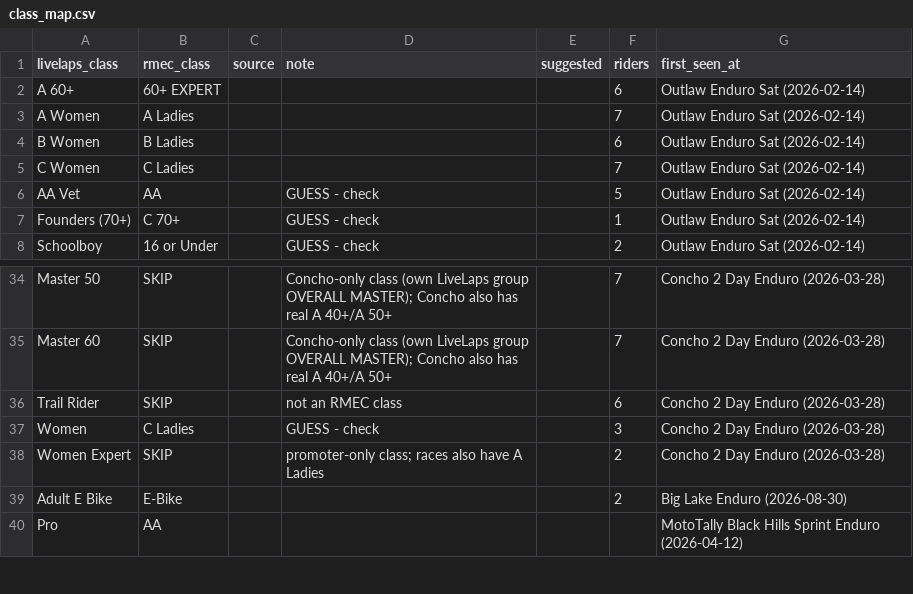
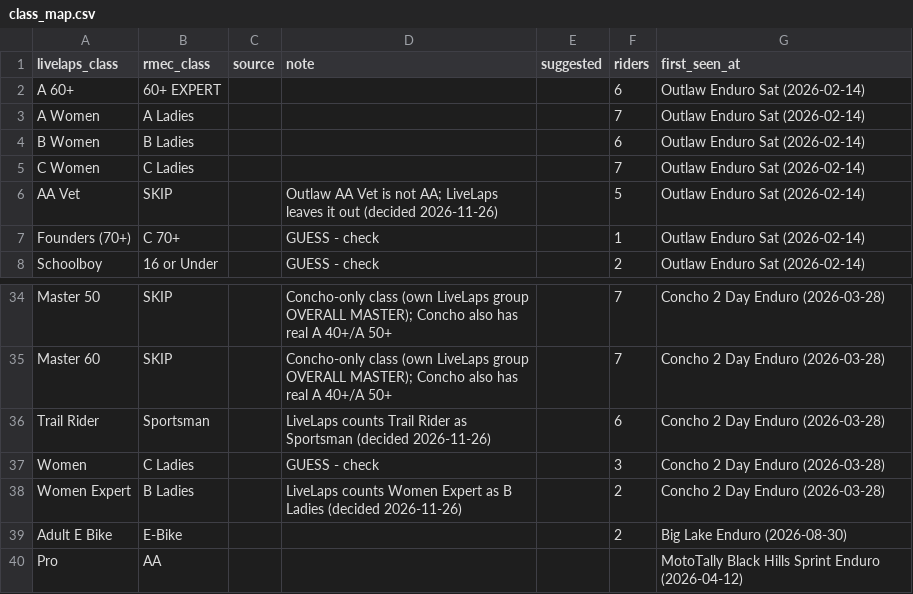
Before and after one commit to smoberg11-hash/rmec-racing, a CSV file: importer/class_map.csv, drawn as a sheet; only a part is shown, gaps mark what is left out.

```diff
--- a/importer/class_map.csv
+++ b/importer/class_map.csv
@@ -5,3 +5,3 @@ B Women,B Ladies,,,,6,Outlaw Enduro Sat (2026-02-14)
 C Women,C Ladies,,,,7,Outlaw Enduro Sat (2026-02-14)
-AA Vet,AA,,GUESS - check,,5,Outlaw Enduro Sat (2026-02-14)
+AA Vet,SKIP,,Outlaw AA Vet is not AA; LiveLaps leaves it out (decided 2026-11-26),,5,Outlaw Enduro Sat (2026-02-14)
 Founders (70+),C 70+,,GUESS - check,,1,Outlaw Enduro Sat (2026-02-14)
@@ -35,5 +35,5 @@ Master 50,SKIP,,Concho-only class (own LiveLaps group OVERALL MASTER); Concho al
 Master 60,SKIP,,Concho-only class (own LiveLaps group OVERALL MASTER); Concho also has real A 40+/A 50+,,7,Concho 2 Day Enduro (2026-03-28)
-Trail Rider,SKIP,,not an RMEC class,,6,Concho 2 Day Enduro (2026-03-28)
+Trail Rider,Sportsman,,LiveLaps counts Trail Rider as Sportsman (decided 2026-11-26),,6,Concho 2 Day Enduro (2026-03-28)
 Women,C Ladies,,GUESS - check,,3,Concho 2 Day Enduro (2026-03-28)
-Women Expert,SKIP,,promoter-only class; races also have A Ladies,,2,Concho 2 Day Enduro (2026-03-28)
+Women Expert,B Ladies,,LiveLaps counts Women Expert as B Ladies (decided 2026-11-26),,2,Concho 2 Day Enduro (2026-03-28)
 Adult E Bike,E-Bike,,,,2,Big Lake Enduro (2026-08-30)
```
Also changed, not shown: importer/rider_aliases.csv, 15 other files.
